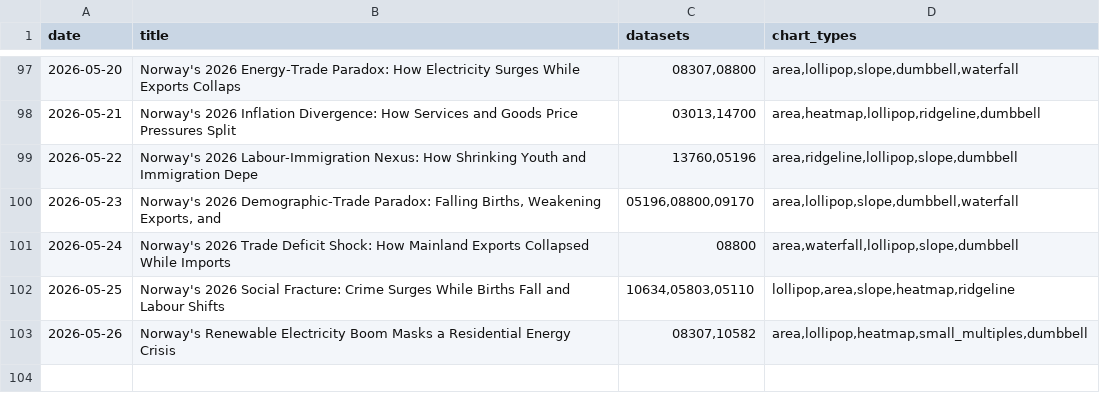
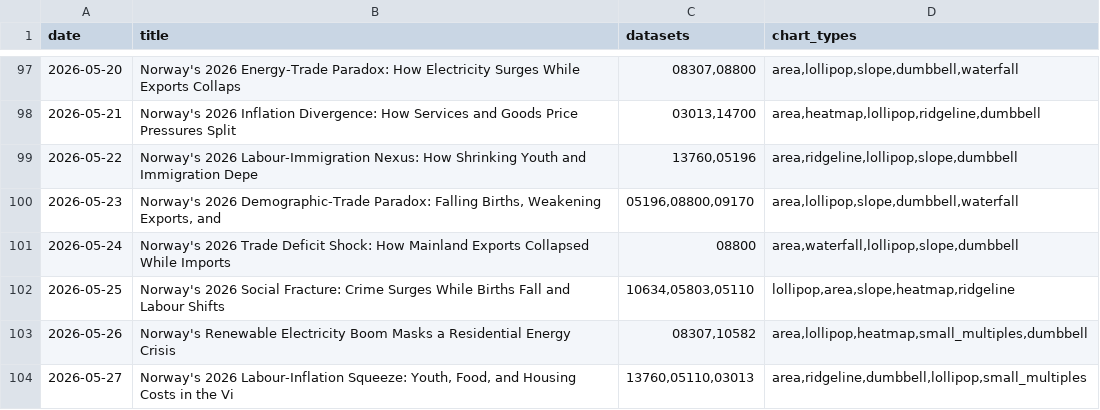
Before and after one commit to simbje/simbje.github.io, a CSV file: ssb-daily/posts/_topic_index.csv, drawn as a sheet; only a part is shown, gaps mark what is left out; the diff names each change by its address in the sheet, - before the commit and + after, or states it on an @@ line.

```diff
--- a/ssb-daily/posts/_topic_index.csv
+++ b/ssb-daily/posts/_topic_index.csv
+row 104: 2026-05-27 | Norway's 2026 Labour-Inflation Squeeze: Youth, Food, and Housing Costs in the Vi | 13760,05110,03013 | area,ridgeline,dumbbell,lollipop,small_multiples
```
Also changed, not shown: 2 other files.
